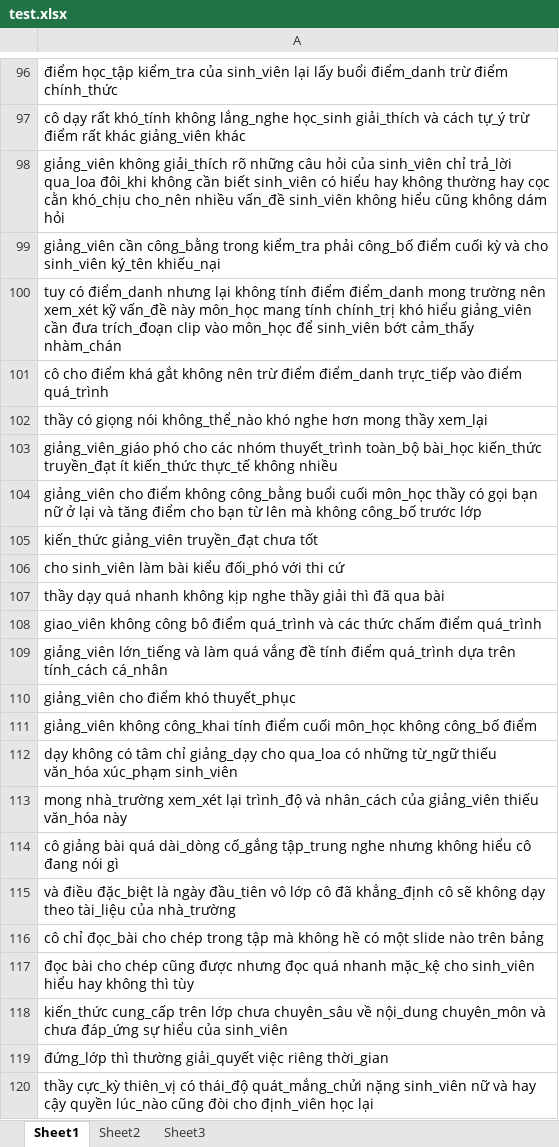
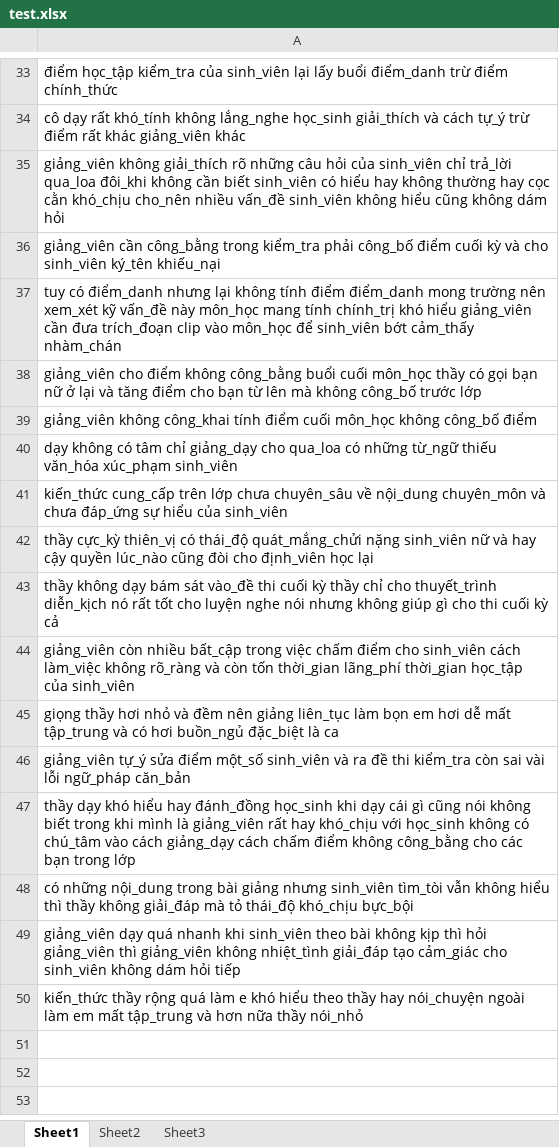
Before and after one commit to vominhquan1995/NLP, an Excel workbook: Sentence2vec/input/test.xlsx, sheet Sheet1, drawn as a sheet; only a part is shown, gaps mark what is left out; the shorter side is filled out with more unchanged rows; values as stored, in another font and other column widths than the file's, no cell formats; the diff covers the shown part only; the diff names each change by its address in the sheet, - before the commit and + after, or states it on an @@ line.

```diff
--- a/Sentence2vec/input/test.xlsx (sheet Sheet1)
+++ b/Sentence2vec/input/test.xlsx (sheet Sheet1)
-row 101: cô cho điểm khá gắt không nên trừ điểm điểm_danh trực_tiếp vào điểm quá_trình
-row 102: thầy có giọng nói không_thể_nào khó nghe hơn mong thầy xem_lại
-row 103: giảng_viên_giáo phó cho các nhóm thuyết_trình toàn_bộ bài_học kiến_thức truyền_đạt ít kiến_thức thực_tế không nhiều
-row 105: kiến_thức giảng_viên truyền_đạt chưa tốt
-row 106: cho sinh_viên làm bài kiểu đối_phó với thi cứ
-row 107: thầy dạy quá nhanh không kịp nghe thầy giải thì đã qua bài
-row 108: giao_viên không công bô điểm quá_trình và các thức chấm điểm quá_trình
-row 109: giảng_viên lớn_tiếng và làm quá vắng đề tính điểm quá_trình dựa trên tính_cách cá_nhân
-row 110: giảng_viên cho điểm khó thuyết_phục
-row 113: mong nhà_trường xem_xét lại trình_độ và nhân_cách của giảng_viên thiếu văn_hóa này
-row 114: cô giảng bài quá dài_dòng cố_gắng tập_trung nghe nhưng không hiểu cô đang nói gì
-row 115: và điều đặc_biệt là ngày đầu_tiên vô lớp cô đã khẳng_định cô sẽ không dạy theo tài_liệu của nhà_trường
-row 116: cô chỉ đọc_bài cho chép trong tập mà không hề có một slide nào trên bảng
-row 117: đọc bài cho chép cũng được nhưng đọc quá nhanh mặc_kệ cho sinh_viên hiểu hay không thì tùy
-row 119: đứng_lớp thì thường giải_quyết việc riêng thời_gian
```
Also changed, not shown: 84 removed rows and 1 edited cell elsewhere in this sheet, cell formats, 6 other files.
